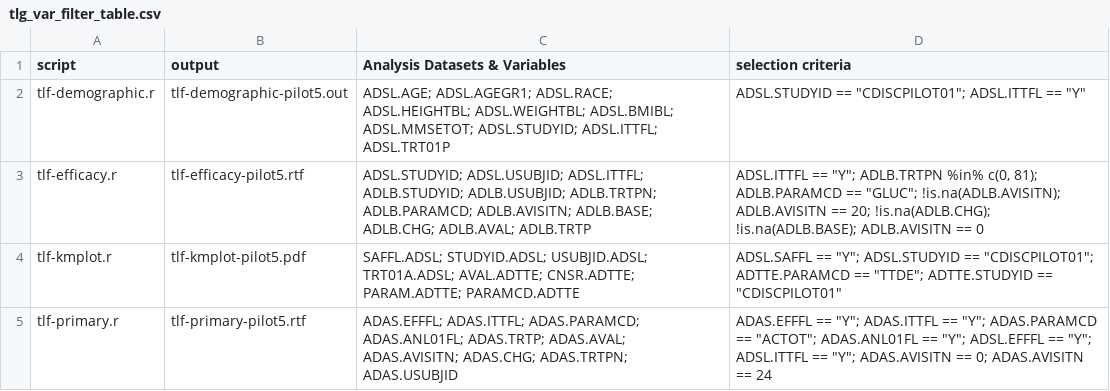
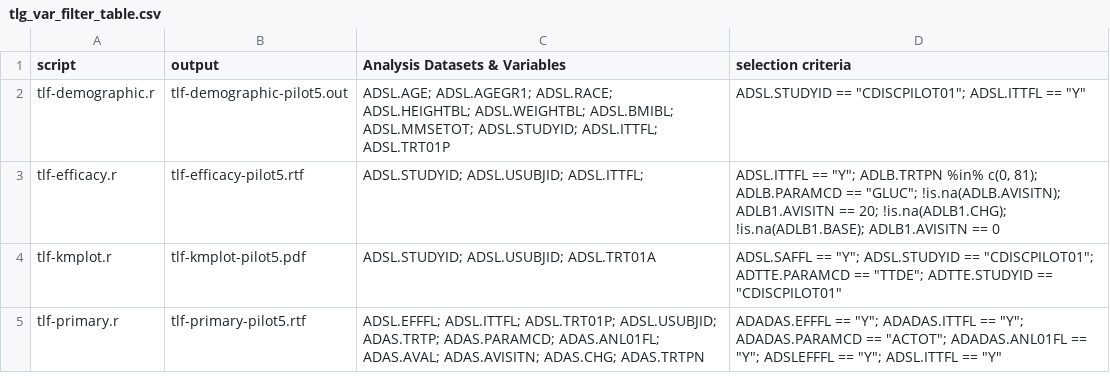
Before and after one commit to RConsortium/submissions-adrg-generation-pipeline, a CSV file: outputs/intermediate/tlg_var_filter_table.csv, drawn as a sheet.

```diff
--- a/outputs/intermediate/tlg_var_filter_table.csv
+++ b/outputs/intermediate/tlg_var_filter_table.csv
@@ -2,4 +2,4 @@
 "tlf-demographic.r","tlf-demographic-pilot5.out","ADSL.AGE; ADSL.AGEGR1; ADSL.RACE; ADSL.HEIGHTBL; ADSL.WEIGHTBL; ADSL.BMIBL; ADSL.MMSETOT; ADSL.STUDYID; ADSL.ITTFL; ADSL.TRT01P","ADSL.STUDYID == ""CDISCPILOT01""; ADSL.ITTFL == ""Y"""
-"tlf-efficacy.r","tlf-efficacy-pilot5.rtf","ADSL.STUDYID; ADSL.USUBJID; ADSL.ITTFL; ADLB.STUDYID; ADLB.USUBJID; ADLB.TRTPN; ADLB.PARAMCD; ADLB.AVISITN; ADLB.BASE; ADLB.CHG; ADLB.AVAL; ADLB.TRTP","ADSL.ITTFL == ""Y""; ADLB.TRTPN %in% c(0, 81); ADLB.PARAMCD == ""GLUC""; !is.na(ADLB.AVISITN); ADLB.AVISITN == 20; !is.na(ADLB.CHG); !is.na(ADLB.BASE); ADLB.AVISITN == 0"
-"tlf-kmplot.r","tlf-kmplot-pilot5.pdf","SAFFL.ADSL; STUDYID.ADSL; USUBJID.ADSL; TRT01A.ADSL; AVAL.ADTTE; CNSR.ADTTE; PARAM.ADTTE; PARAMCD.ADTTE","ADSL.SAFFL == ""Y""; ADSL.STUDYID == ""CDISCPILOT01""; ADTTE.PARAMCD == ""TTDE""; ADTTE.STUDYID == ""CDISCPILOT01"""
-"tlf-primary.r","tlf-primary-pilot5.rtf","ADAS.EFFFL; ADAS.ITTFL; ADAS.PARAMCD; ADAS.ANL01FL; ADAS.TRTP; ADAS.AVAL; ADAS.AVISITN; ADAS.CHG; ADAS.TRTPN; ADAS.USUBJID","ADAS.EFFFL == ""Y""; ADAS.ITTFL == ""Y""; ADAS.PARAMCD == ""ACTOT""; ADAS.ANL01FL == ""Y""; ADSL.EFFFL == ""Y""; ADSL.ITTFL == ""Y""; ADAS.AVISITN == 0; ADAS.AVISITN == 24"
+"tlf-efficacy.r","tlf-efficacy-pilot5.rtf","ADSL.STUDYID; ADSL.USUBJID; ADSL.ITTFL;","ADSL.ITTFL == ""Y""; ADLB.TRTPN %in% c(0, 81); ADLB.PARAMCD == ""GLUC""; !is.na(ADLB.AVISITN); ADLB1.AVISITN == 20; !is.na(ADLB1.CHG); !is.na(ADLB1.BASE); ADLB1.AVISITN == 0"
+"tlf-kmplot.r","tlf-kmplot-pilot5.pdf","ADSL.STUDYID; ADSL.USUBJID; ADSL.TRT01A","ADSL.SAFFL == ""Y""; ADSL.STUDYID == ""CDISCPILOT01""; ADTTE.PARAMCD == ""TTDE""; ADTTE.STUDYID == ""CDISCPILOT01"""
+"tlf-primary.r","tlf-primary-pilot5.rtf","ADSL.EFFFL; ADSL.ITTFL; ADSL.TRT01P; ADSL.USUBJID; ADAS.TRTP; ADAS.PARAMCD; ADAS.ANL01FL; ADAS.AVAL; ADAS.AVISITN; ADAS.CHG; ADAS.TRTPN","ADADAS.EFFFL == ""Y""; ADADAS.ITTFL == ""Y""; ADADAS.PARAMCD == ""ACTOT""; ADADAS.ANL01FL == ""Y""; ADSLEFFFL == ""Y""; ADSL.ITTFL == ""Y"""
```
Also changed, not shown: outputs/intermediate/adam_var_label_table.csv, 1 other file.
